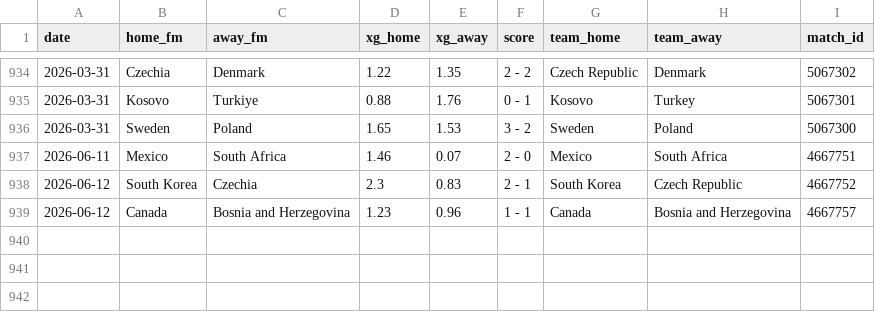
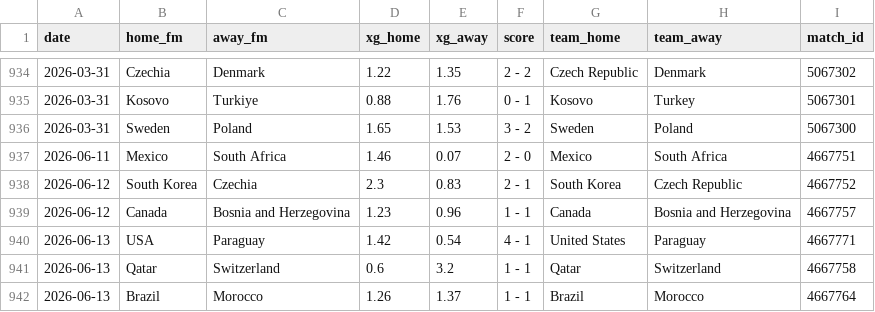
Before and after one commit to AntoniBI/Mundial-2026, a CSV file: data/processed/fotmob_xg.csv, drawn as a sheet; only a part is shown, gaps mark what is left out; the diff names each change by its address in the sheet, - before the commit and + after, or states it on an @@ line.

```diff
--- a/data/processed/fotmob_xg.csv
+++ b/data/processed/fotmob_xg.csv
+row 940: 2026-06-13 | USA | Paraguay | 1.42 | 0.54 | 4 - 1 | United States | Paraguay | 4667771
+row 941: 2026-06-13 | Qatar | Switzerland | 0.6 | 3.2 | 1 - 1 | Qatar | Switzerland | 4667758
+row 942: 2026-06-13 | Brazil | Morocco | 1.26 | 1.37 | 1 - 1 | Brazil | Morocco | 4667764
```
Also changed, not shown: outputs/match_predictions_log.csv, outputs/wc26_stage_probabilities_live_2026-06-14.csv, 2 other files.
